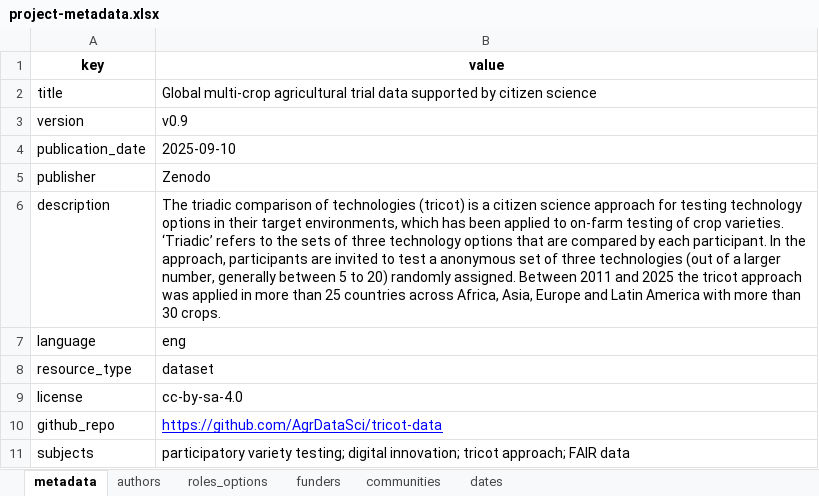
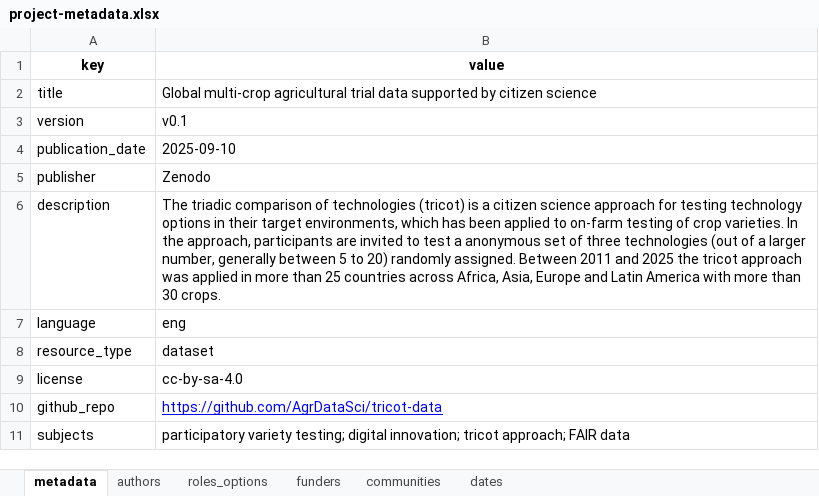
Before and after one commit to AgrDataSci/tricot-data, an Excel workbook: metadata/project-metadata.xlsx, sheet metadata, drawn as a sheet; values as stored, in another font and other column widths than the file's, no borders; the diff names each change by its address in the sheet, - before the commit and + after, or states it on an @@ line.

```diff
--- a/metadata/project-metadata.xlsx (sheet metadata)
+++ b/metadata/project-metadata.xlsx (sheet metadata)
-B3 (value): v0.9
+B3 (value): v0.1
-B6 (value): …crop varieties. ‘Triadic’ refers to the sets of three technology options that are compared by each participant. In the…
+B6 (value): …crop varieties. In the…
```
Also changed, not shown: 2 other files.
